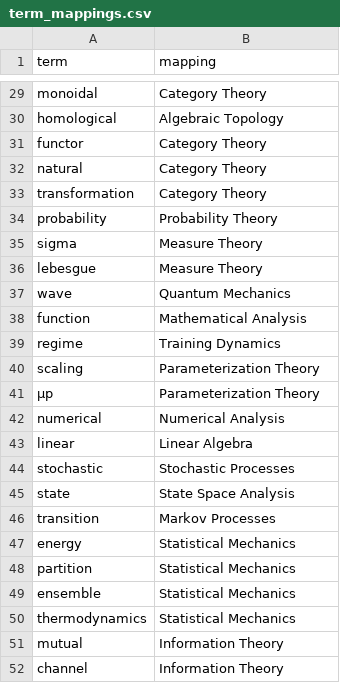
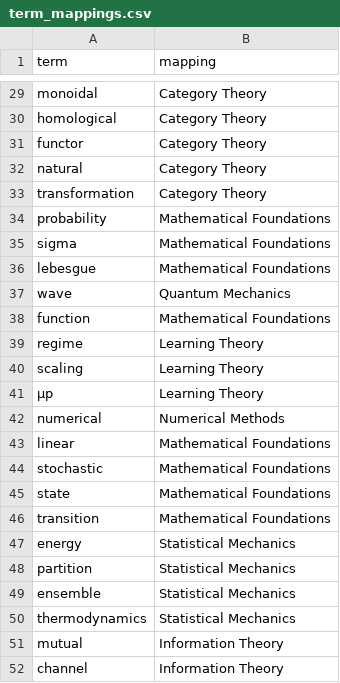
Before and after one commit to divitr/divitr.github.io, a CSV file: blog/term_mappings.csv, drawn as a sheet; only a part is shown, gaps mark what is left out; the diff covers the shown part only; the diff names each change by its address in the sheet, - before the commit and + after, or states it on an @@ line.

```diff
--- a/blog/term_mappings.csv
+++ b/blog/term_mappings.csv
-B30 (mapping): Algebraic Topology
+B30 (mapping): Category Theory
-B34 (mapping): Probability Theory
+B34 (mapping): Mathematical Foundations
-B35:B36 (mapping): Measure Theory
+B35:B36 (mapping): Mathematical Foundations
-B38 (mapping): Mathematical Analysis
+B38 (mapping): Mathematical Foundations
-B39 (mapping): Training Dynamics
+B39 (mapping): Learning Theory
-B40:B41 (mapping): Parameterization Theory
+B40:B41 (mapping): Learning Theory
-B42 (mapping): Numerical Analysis
+B42 (mapping): Numerical Methods
-B43 (mapping): Linear Algebra
+B43 (mapping): Mathematical Foundations
-B44 (mapping): Stochastic Processes
+B44 (mapping): Mathematical Foundations
-B45 (mapping): State Space Analysis
+B45 (mapping): Mathematical Foundations
-B46 (mapping): Markov Processes
+B46 (mapping): Mathematical Foundations
```
Also changed, not shown: 30 edited cells elsewhere in this file, blog/compound_topics.csv, blog/pca_data.csv, 6 other files.
